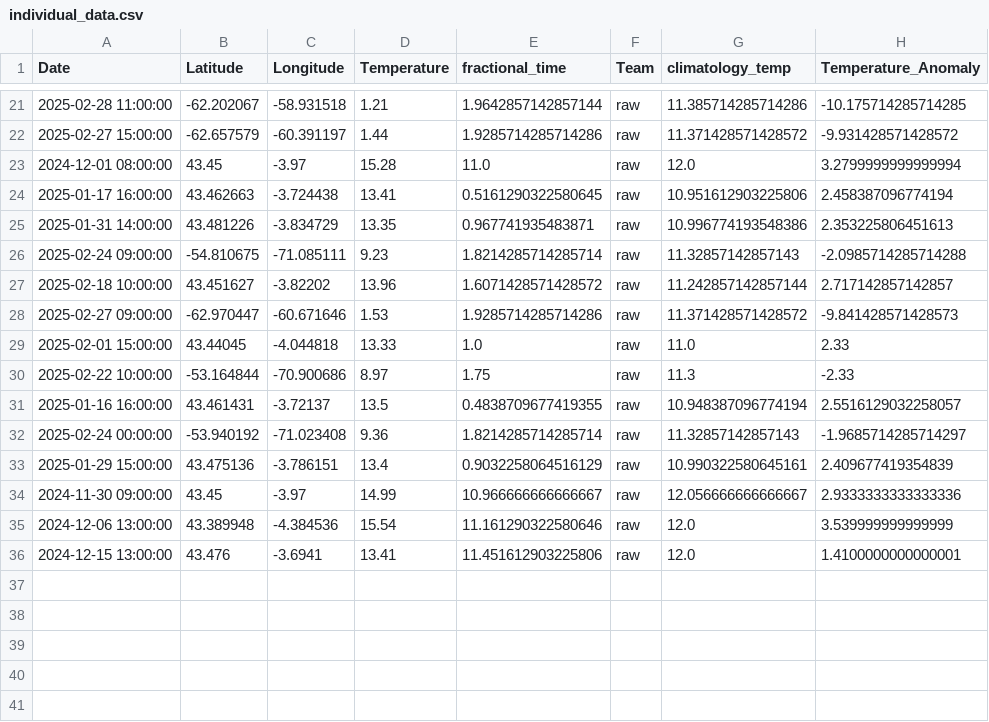
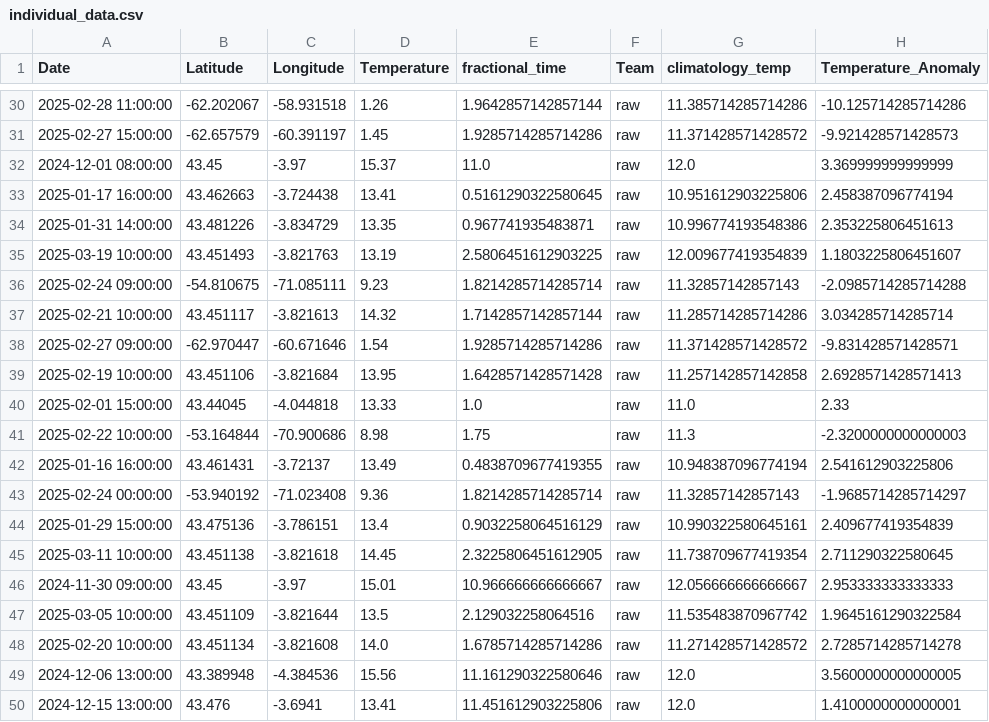
Before and after one commit to pom-cost/pom-cost.github.io, a CSV file: data/individual_data.csv, drawn as a sheet; only a part is shown, gaps mark what is left out; the diff covers the shown part only.

```diff
--- a/data/individual_data.csv
+++ b/data/individual_data.csv
@@ -21,16 +30,21 @@ Date,Latitude,Longitude,Temperature,fractional_time,Team,climatology_temp,Temper
-2025-02-28 11:00:00,-62.202067,-58.931518,1.21,1.9642857142857144,raw,11.385714285714286,-10.175714285714285
-2025-02-27 15:00:00,-62.657579,-60.391197,1.44,1.9285714285714286,raw,11.371428571428572,-9.931428571428572
-2024-12-01 08:00:00,43.45,-3.97,15.28,11.0,raw,12.0,3.2799999999999994
+2025-02-28 11:00:00,-62.202067,-58.931518,1.26,1.9642857142857144,raw,11.385714285714286,-10.125714285714286
+2025-02-27 15:00:00,-62.657579,-60.391197,1.45,1.9285714285714286,raw,11.371428571428572,-9.921428571428573
+2024-12-01 08:00:00,43.45,-3.97,15.37,11.0,raw,12.0,3.369999999999999
 2025-01-17 16:00:00,43.462663,-3.724438,13.41,0.5161290322580645,raw,10.951612903225806,2.458387096774194
 2025-01-31 14:00:00,43.481226,-3.834729,13.35,0.967741935483871,raw,10.996774193548386,2.353225806451613
+2025-03-19 10:00:00,43.451493,-3.821763,13.19,2.5806451612903225,raw,12.009677419354839,1.1803225806451607
 2025-02-24 09:00:00,-54.810675,-71.085111,9.23,1.8214285714285714,raw,11.32857142857143,-2.0985714285714288
-2025-02-18 10:00:00,43.451627,-3.82202,13.96,1.6071428571428572,raw,11.242857142857144,2.717142857142857
-2025-02-27 09:00:00,-62.970447,-60.671646,1.53,1.9285714285714286,raw,11.371428571428572,-9.841428571428573
+2025-02-21 10:00:00,43.451117,-3.821613,14.32,1.7142857142857144,raw,11.285714285714286,3.034285714285714
+2025-02-27 09:00:00,-62.970447,-60.671646,1.54,1.9285714285714286,raw,11.371428571428572,-9.831428571428571
+2025-02-19 10:00:00,43.451106,-3.821684,13.95,1.6428571428571428,raw,11.257142857142858,2.6928571428571413
 2025-02-01 15:00:00,43.44045,-4.044818,13.33,1.0,raw,11.0,2.33
-2025-02-22 10:00:00,-53.164844,-70.900686,8.97,1.75,raw,11.3,-2.33
-2025-01-16 16:00:00,43.461431,-3.72137,13.5,0.4838709677419355,raw,10.948387096774194,2.5516129032258057
+2025-02-22 10:00:00,-53.164844,-70.900686,8.98,1.75,raw,11.3,-2.3200000000000003
+2025-01-16 16:00:00,43.461431,-3.72137,13.49,0.4838709677419355,raw,10.948387096774194,2.541612903225806
 2025-02-24 00:00:00,-53.940192,-71.023408,9.36,1.8214285714285714,raw,11.32857142857143,-1.9685714285714297
 2025-01-29 15:00:00,43.475136,-3.786151,13.4,0.9032258064516129,raw,10.990322580645161,2.409677419354839
-2024-11-30 09:00:00,43.45,-3.97,14.99,10.966666666666667,raw,12.056666666666667,2.9333333333333336
-2024-12-06 13:00:00,43.389948,-4.384536,15.54,11.161290322580646,raw,12.0,3.539999999999999
+2025-03-11 10:00:00,43.451138,-3.821618,14.45,2.3225806451612905,raw,11.738709677419354,2.711290322580645
+2024-11-30 09:00:00,43.45,-3.97,15.01,10.966666666666667,raw,12.056666666666667,2.953333333333333
+2025-03-05 10:00:00,43.451109,-3.821644,13.5,2.129032258064516,raw,11.535483870967742,1.9645161290322584
+2025-02-20 10:00:00,43.451134,-3.821608,14.0,1.6785714285714286,raw,11.271428571428572,2.7285714285714278
+2024-12-06 13:00:00,43.389948,-4.384536,15.56,11.161290322580646,raw,12.0,3.5600000000000005
 2024-12-15 13:00:00,43.476,-3.6941,13.41,11.451612903225806,raw,12.0,1.4100000000000001
```
Also changed, not shown: 13 added rows, 3 removed rows and 7 edited cells elsewhere in this file, 3 other files.
